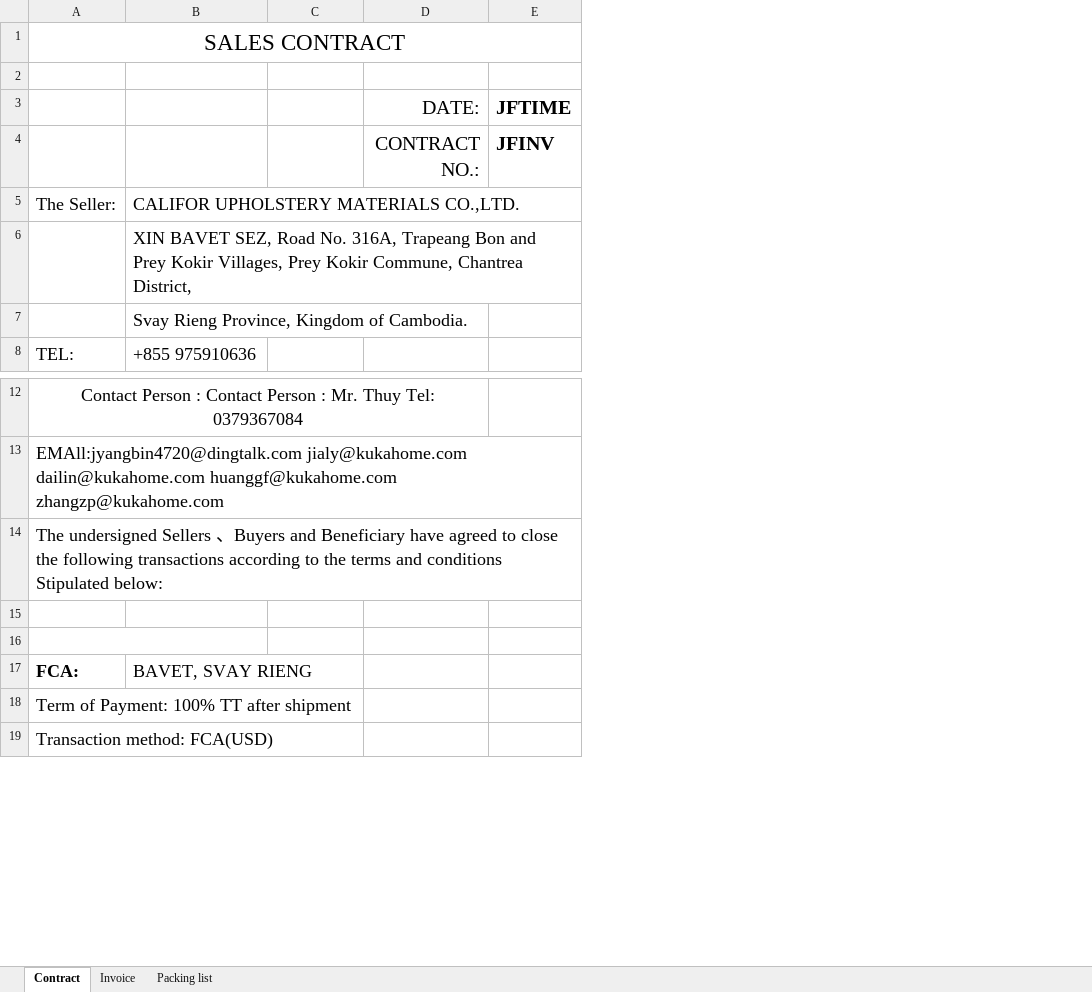
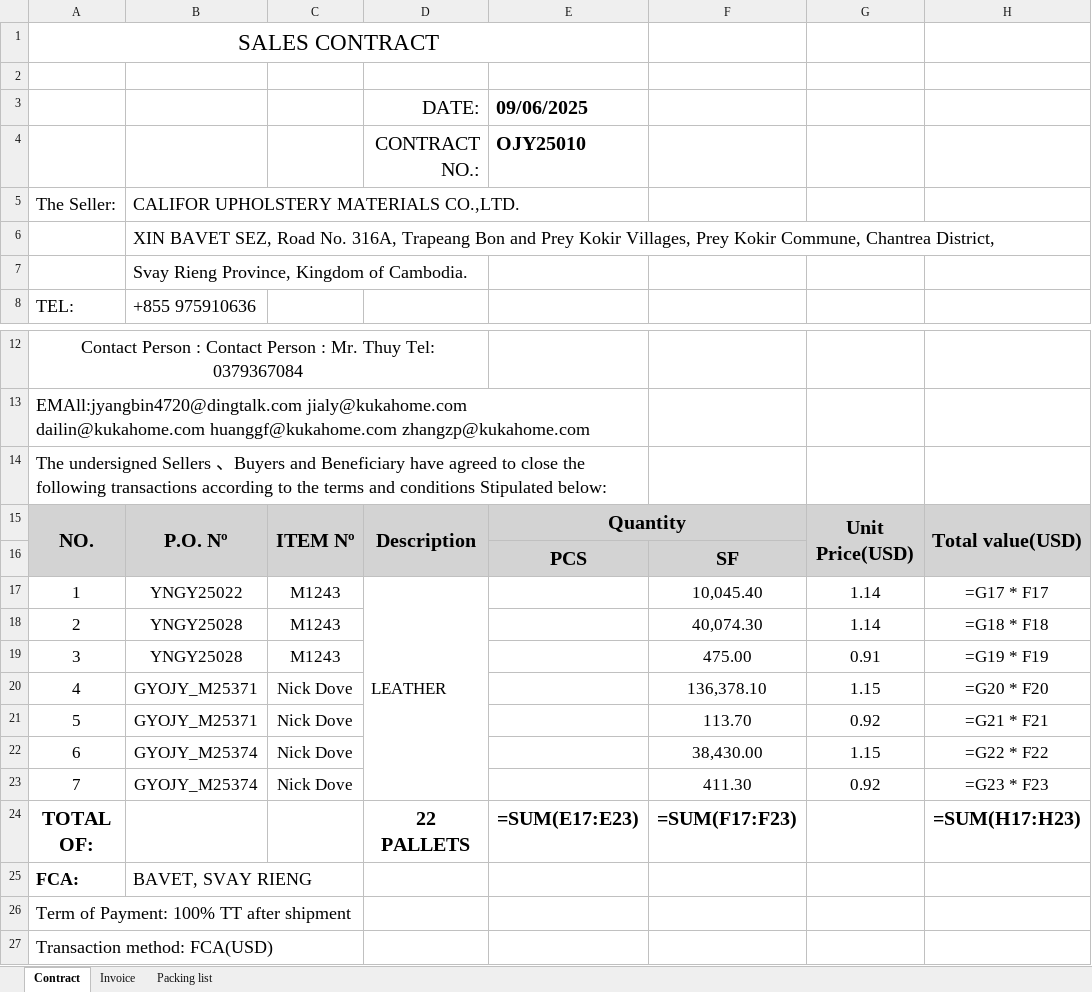
Before and after one commit to GiyoXD/refactor-code, an Excel workbook: result.xlsx, sheet Contract, drawn as a sheet; only a part is shown, gaps mark what is left out; values as stored, in another font and other column widths than the file's, no borders; formulas without a stored value are shown as written; removed rows and columns are numbered as before the commit, all else as after; the diff names each change by its address in the sheet, - before the commit and + after, or states it on an @@ line.

Commit message:
fix the packing list breaking line and now merge static before footer now working fine

```diff
--- a/result.xlsx (sheet Contract)
+++ b/result.xlsx (sheet Contract)
-column E, rows 3-4: JFTIME | JFINV
+column E, rows 3-4: 09/06/2025 | OJY25010; row 16: PCS
+column F, rows 16-17: SF | 10,045.40
+column G, row 17: 1.14
+column H, row 17: =G17 * F17
+row 15: NO. | P.O. Nº | ITEM Nº | Description | Quantity |  | Unit Price(USD) | Total value(USD)
+A16:B16 merged
-row 16: (empty)
+row 16:  |  |  |  | PCS | SF
-row 17: (empty)
+row 17: 1 | YNGY25022 | M1243 | LEATHER |  | 10,045.40 | 1.14 | =G17 * F17
-A16:B16 merged
+D17:D23 merged
+row 18: 2 | YNGY25028 | M1243 |  |  | 40,074.30 | 1.14 | =G18 * F18
+row 19: 3 | YNGY25028 | M1243 |  |  | 475.00 | 0.91 | =G19 * F19
+row 20: 4 | GYOJY_M25371 | Nick Dove |  |  | 136,378.10 | 1.15 | =G20 * F20
+row 21: 5 | GYOJY_M25371 | Nick Dove |  |  | 113.70 | 0.92 | =G21 * F21
+row 22: 6 | GYOJY_M25374 | Nick Dove |  |  | 38,430.00 | 1.15 | =G22 * F22
+row 23: 7 | GYOJY_M25374 | Nick Dove |  |  | 411.30 | 0.92 | =G23 * F23
+row 24: TOTAL OF: |  |  | 22 PALLETS | =SUM(E17:E23) | =SUM(F17:F23) |  | =SUM(H17:H23)
```
Also changed, not shown: sheet Packing list, sheet Invoice, charts or pictures, result_ERROR.xlsx, 7 other files.
